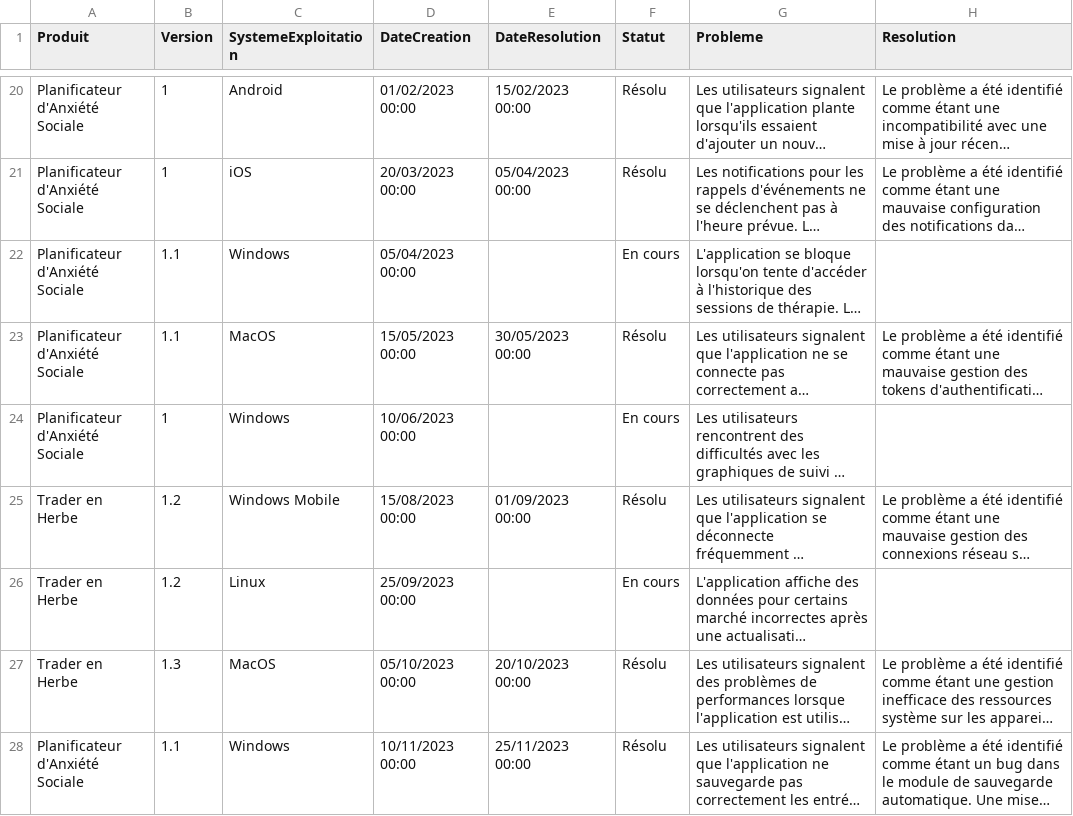
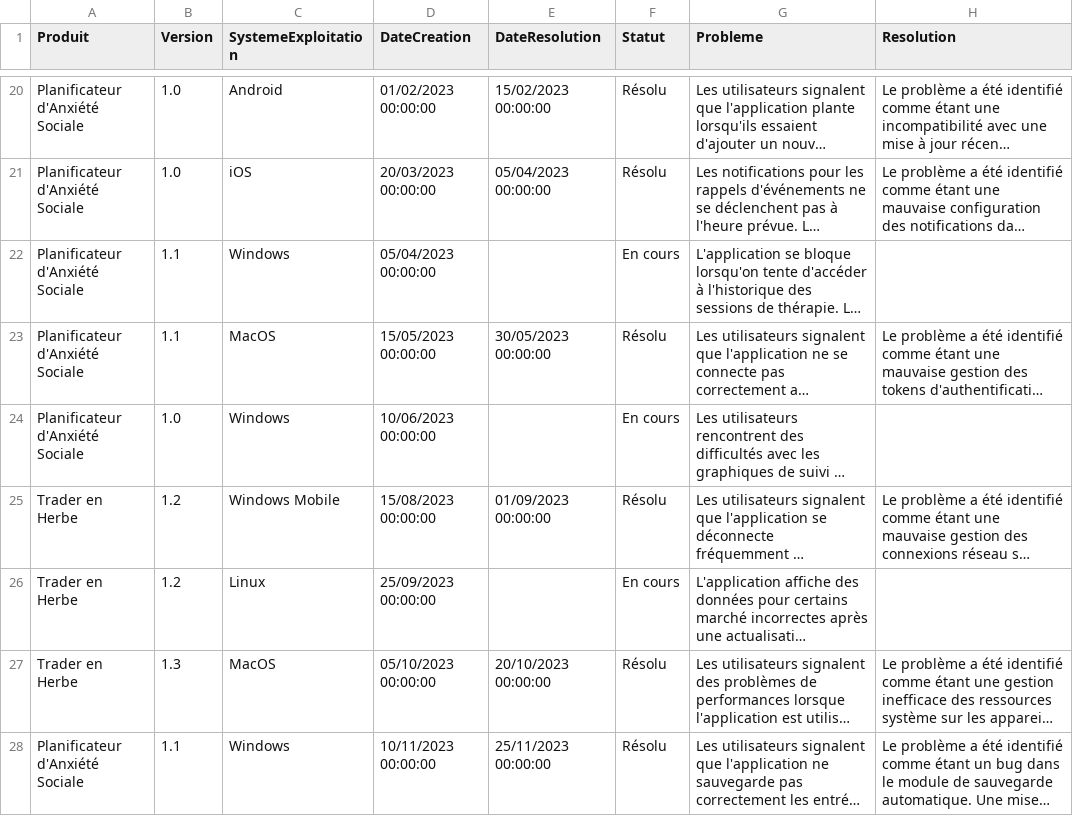
Before and after one commit to EveCrystali/P6, a CSV file: ODTTicketToCSV/output.csv, drawn as a sheet; only a part is shown, gaps mark what is left out; long unchanged cells end in …; the diff covers the shown part only; the diff names each change by its address in the sheet, - before the commit and + after, or states it on an @@ line.

Commit message:
fix: correct handling of version filter in both LINQ queries - ensure proper filtering for tickets with version "1.0" in LINQ queries - added debug statements to verify correct filtering and data retrieval - correctly join related tables (Produits, Versions, Systeme_exploitations, Statuts) to ensure comprehensive results display
refactor: ODTTicketToCSV now uses ";" as delimiter (was ",")
- update Program.cs to use ";" as delimiter
- update bulk script to use ";" to import from CSV into the database
- refactor 3 ancient scripts for importation into a single file

update: database has been updated with new data
- update CSV file
- update backup of the database file
- update model entity associations to reflect the new table Produit_has_Version

```diff
--- a/ODTTicketToCSV/output.csv
+++ b/ODTTicketToCSV/output.csv
-B20:B21 (Version): 1
+B20:B21 (Version): 1.0
-D20 (DateCreation): 01/02/2023 00:00
+D20 (DateCreation): 01/02/2023 00:00:00
-E20 (DateResolution): 15/02/2023 00:00
+E20 (DateResolution): 15/02/2023 00:00:00
-D21 (DateCreation): 20/03/2023 00:00
+D21 (DateCreation): 20/03/2023 00:00:00
-E21 (DateResolution): 05/04/2023 00:00
+E21 (DateResolution): 05/04/2023 00:00:00
-D22 (DateCreation): 05/04/2023 00:00
+D22 (DateCreation): 05/04/2023 00:00:00
-D23 (DateCreation): 15/05/2023 00:00
+D23 (DateCreation): 15/05/2023 00:00:00
-E23 (DateResolution): 30/05/2023 00:00
+E23 (DateResolution): 30/05/2023 00:00:00
-B24 (Version): 1
+B24 (Version): 1.0
-D24 (DateCreation): 10/06/2023 00:00
+D24 (DateCreation): 10/06/2023 00:00:00
-D25 (DateCreation): 15/08/2023 00:00
+D25 (DateCreation): 15/08/2023 00:00:00
-E25 (DateResolution): 01/09/2023 00:00
+E25 (DateResolution): 01/09/2023 00:00:00
-D26 (DateCreation): 25/09/2023 00:00
+D26 (DateCreation): 25/09/2023 00:00:00
-D27 (DateCreation): 05/10/2023 00:00
+D27 (DateCreation): 05/10/2023 00:00:00
-E27 (DateResolution): 20/10/2023 00:00
+E27 (DateResolution): 20/10/2023 00:00:00
-D28 (DateCreation): 10/11/2023 00:00
+D28 (DateCreation): 10/11/2023 00:00:00
-E28 (DateResolution): 25/11/2023 00:00
+E28 (DateResolution): 25/11/2023 00:00:00
```
Also changed, not shown: 37 edited cells elsewhere in this file, 11 other files.
